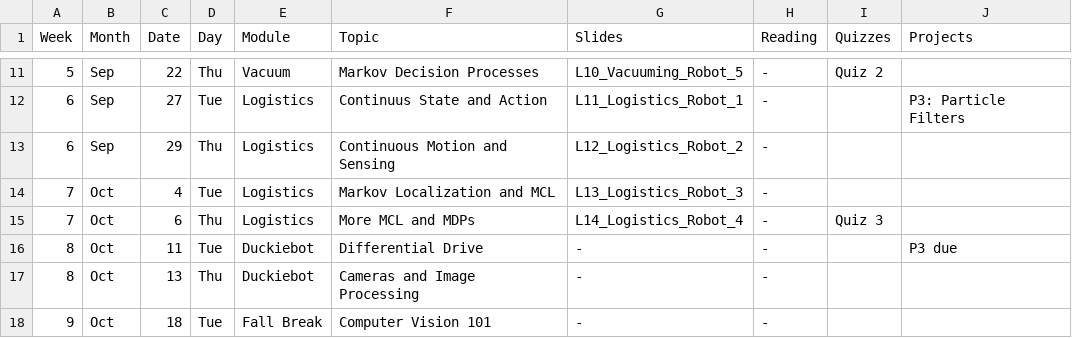
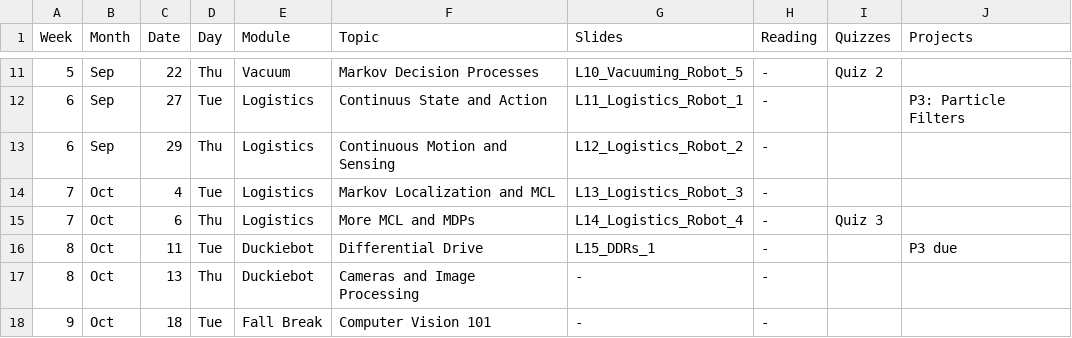
Before and after one commit to dellaert/22F-3630, a CSV file: _data/22F-3630-Schedule.csv, drawn as a sheet; only a part is shown, gaps mark what is left out.

```diff
--- a/_data/22F-3630-Schedule.csv
+++ b/_data/22F-3630-Schedule.csv
@@ -15,3 +15,3 @@
 7,Oct,6,Thu,Logistics,More MCL and MDPs,L14_Logistics_Robot_4,-,Quiz 3,
-8,Oct,11,Tue,Duckiebot,Differential Drive,-,-,,P3 due
+8,Oct,11,Tue,Duckiebot,Differential Drive,L15_DDRs_1,-,,P3 due
 8,Oct,13,Thu,Duckiebot,Cameras and Image Processing,-,-,,
```
Also changed, not shown: 1 other file.
